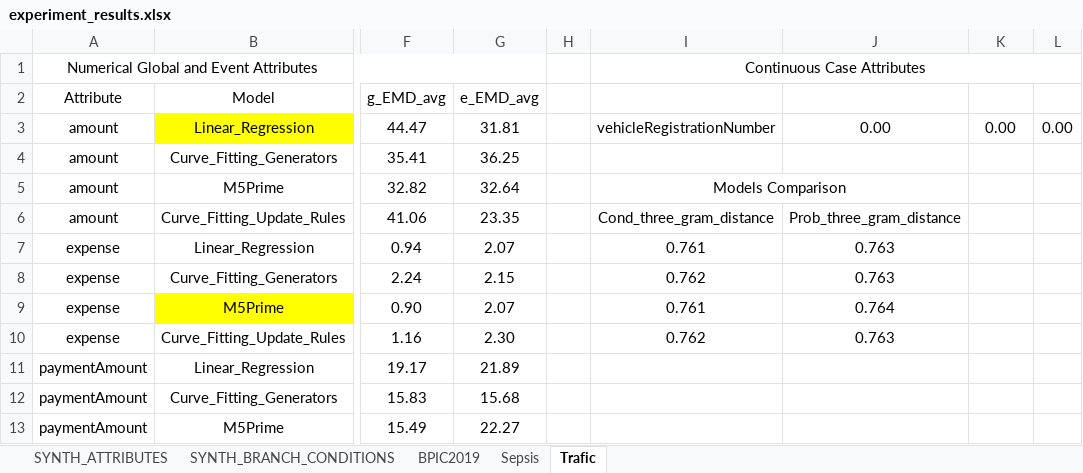
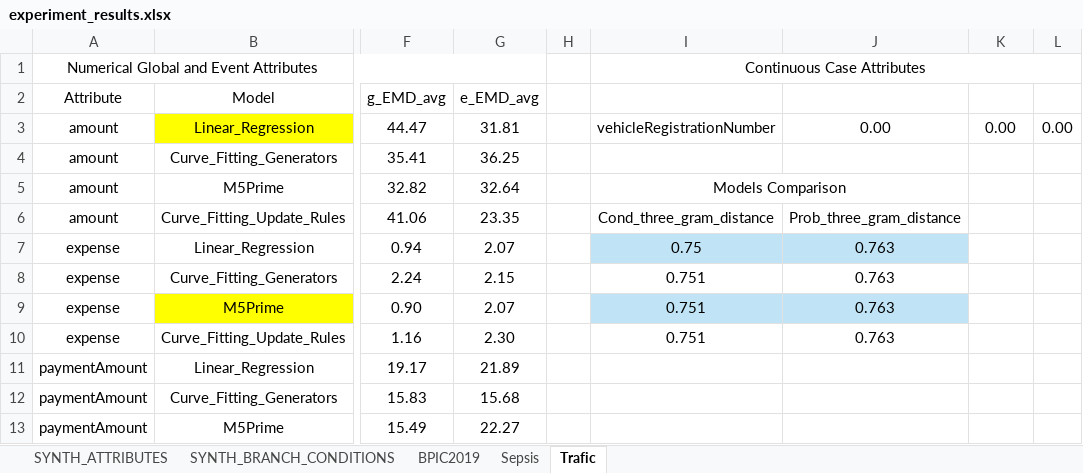
Before and after one commit to orlenyslp/DAS-RP, an Excel workbook: experiment_results.xlsx, sheet Trafic, drawn as a sheet; only a part is shown, gaps mark what is left out; values as stored, in another font and other column widths than the file's, no borders; table styles not drawn; the diff names each change by its address in the sheet, - before the commit and + after, or states it on an @@ line.

```diff
--- a/experiment_results.xlsx (sheet Trafic)
+++ b/experiment_results.xlsx (sheet Trafic)
-I7 (Attribute): 0.761
+I7 (Attribute): 0.75
-I7:J7 fill: none
+I7:J7 fill: #C0E4F5
-I8 (Attribute): 0.762
+I8 (Attribute): 0.751
-I9 (Attribute): 0.761
+I9 (Attribute): 0.751
-I9:J9 fill: none
+I9:J9 fill: #C0E4F5
-J9 (MSE): 0.764
+J9 (MSE): 0.763
-I10 (Attribute): 0.762
+I10 (Attribute): 0.751
```
Also changed, not shown: sheet SYNTH_BRANCH_CONDITIONS, sheet Sepsis, sheet BPIC2019.
